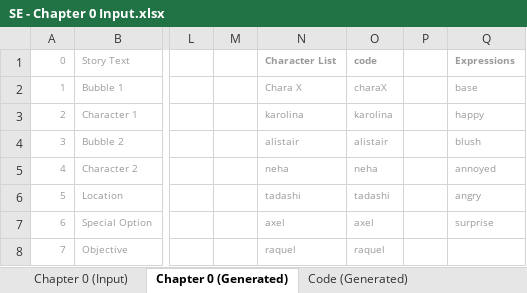
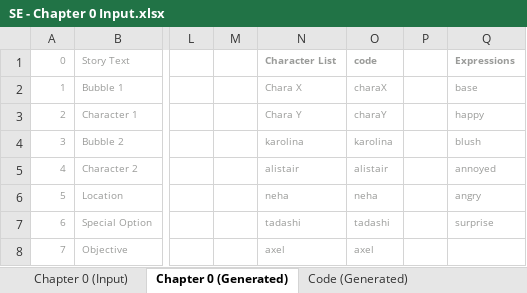
Before and after one commit to Lightshadow226/se, an Excel workbook: chapters (excel)/SE - Chapter 0 Input.xlsx, sheet Chapter 0 (Generated), drawn as a sheet; only a part is shown, gaps mark what is left out; values as stored, in another font and other column widths than the file's, no borders; the diff covers the shown part only; the diff names each change by its address in the sheet, - before the commit and + after, or states it on an @@ line.

```diff
--- a/chapters (excel)/SE - Chapter 0 Input.xlsx (sheet Chapter 0 (Generated))
+++ b/chapters (excel)/SE - Chapter 0 Input.xlsx (sheet Chapter 0 (Generated))
-N3: karolina
+N3: Chara Y
-O3: karolina
+O3: charaY
-N4: alistair
+N4: karolina
-O4: alistair
+O4: karolina
-N5: neha
+N5: alistair
-O5: neha
+O5: alistair
-N6: tadashi
+N6: neha
-O6: tadashi
+O6: neha
-N7: axel
+N7: tadashi
-O7: axel
+O7: tadashi
-N8: raquel
+N8: axel
-O8: raquel
+O8: axel
```
Also changed, not shown: 1 added row, 1 removed row and 77 edited cells elsewhere in this sheet, sheet Code (Generated), sheet Chapter 0 (Input), formulas that keep their value, 27 other files.
